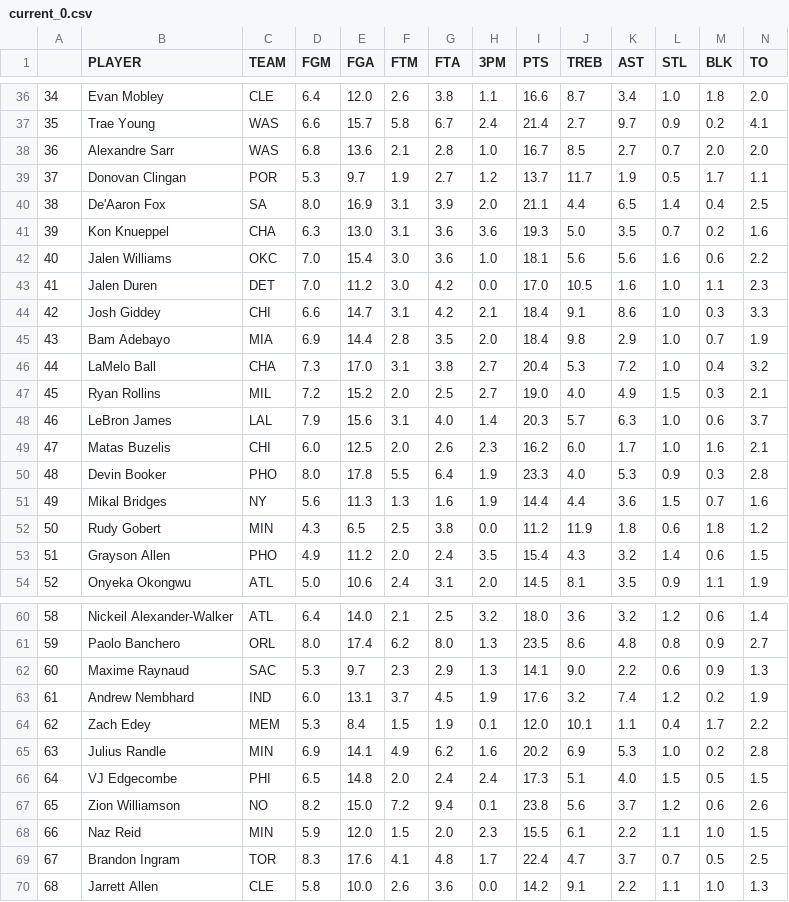
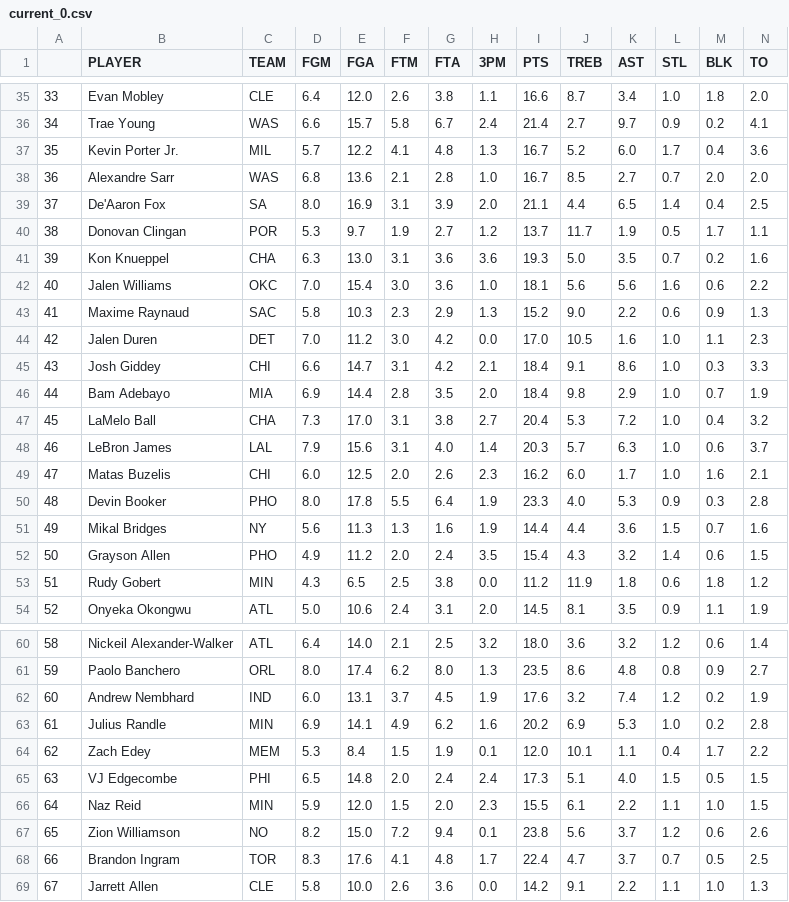
Before and after one commit to d3dd2d/nba_fantasy_data_bot, a CSV file: history_data/current_0.csv, drawn as a sheet; only a part is shown, gaps mark what is left out; removed rows and columns are numbered as before the commit, all else as after; the diff covers the shown part only; the diff names each change by its address in the sheet, - before the commit and + after, or states it on an @@ line.

```diff
--- a/history_data/current_0.csv
+++ b/history_data/current_0.csv
@@ column A renumbered between rows 25 and 511 @@
+row 37: 35 | Kevin Porter Jr. | MIL | 5.7 | 12.2 | 4.1 | 4.8 | 1.3 | 16.7 | 5.2 | 6.0 | 1.7 | 0.4 | 3.6
@@ row 40 moved to row 39: 37 @@
+row 43: 41 | Maxime Raynaud | SAC | 5.8 | 10.3 | 2.3 | 2.9 | 1.3 | 15.2 | 9.0 | 2.2 | 0.6 | 0.9 | 1.3
-row 47: 45 | Ryan Rollins | MIL | 7.2 | 15.2 | 2.0 | 2.5 | 2.7 | 19.0 | 4.0 | 4.9 | 1.5 | 0.3 | 2.1
@@ row 53 moved to row 52: 50 @@
-row 62: 60 | Maxime Raynaud | SAC | 5.3 | 9.7 | 2.3 | 2.9 | 1.3 | 14.1 | 9.0 | 2.2 | 0.6 | 0.9 | 1.3
@@ row 65 moved to row 63: 61 @@
@@ row 68 moved to row 66: 64 @@
```
Also changed, not shown: 2 added rows, 2 removed rows and 37 moved rows elsewhere in this file, history_data/current_1.csv, 2 other files.
